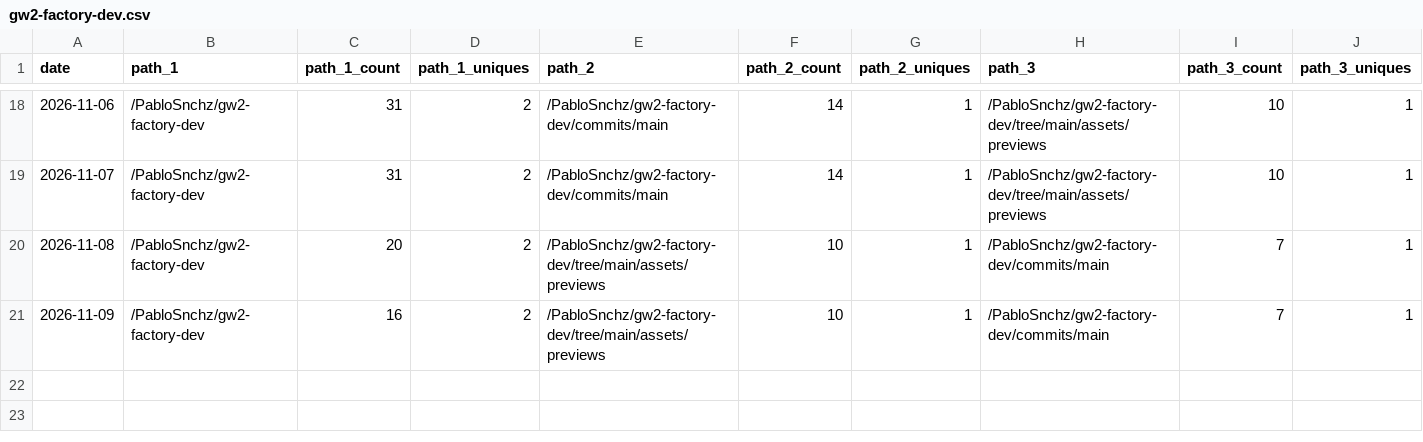
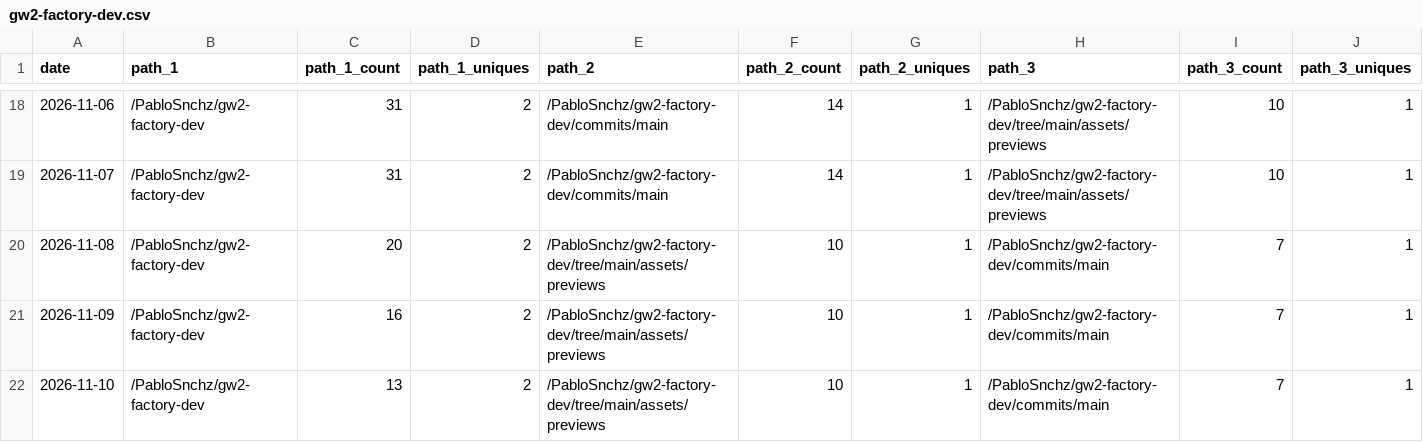
Before and after one commit to PabloSnchz/github-repo-traffic-stats, a CSV file: data/github_paths/gw2-factory-dev.csv, drawn as a sheet; only a part is shown, gaps mark what is left out; rows hold the shown columns only; the diff names each change by its address in the sheet, - before the commit and + after, or states it on an @@ line.

Commit message:
data update

```diff
--- a/data/github_paths/gw2-factory-dev.csv
+++ b/data/github_paths/gw2-factory-dev.csv
+row 22: 2026-11-10 | /PabloSnchz/gw2-factory-dev | 13 | 2 | /PabloSnchz/gw2-factory-dev/tree/main/assets/previews | 10 | 1 | /PabloSnchz/gw2-factory-dev/commits/main | 7 | 1
```
Also changed, not shown: data/github_paths/gw2-wallet-ligero.csv, data/github_paths/la-guarida.csv, 5 other files.
